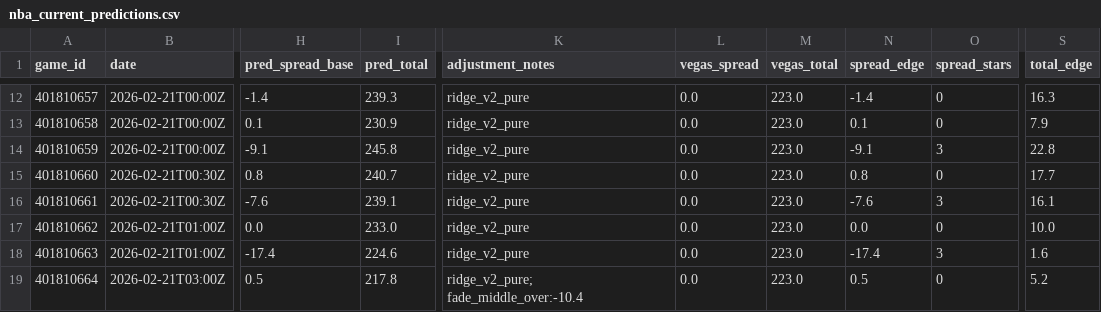
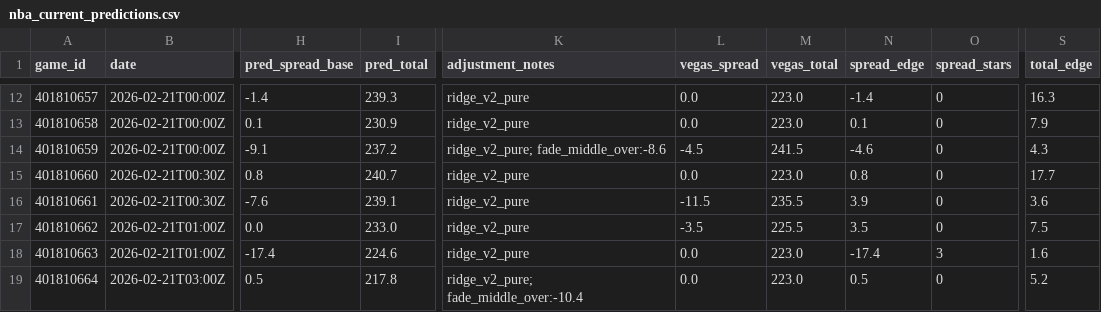
Before and after one commit to mckayje3/eagle-sports, a CSV file: nba_current_predictions.csv, drawn as a sheet; only a part is shown, gaps mark what is left out; the diff covers the shown part only; the diff names each change by its address in the sheet, - before the commit and + after, or states it on an @@ line.

```diff
--- a/nba_current_predictions.csv
+++ b/nba_current_predictions.csv
-I14 (pred_total): 245.8
+I14 (pred_total): 237.2
-K14 (adjustment_notes): ridge_v2_pure
+K14 (adjustment_notes): ridge_v2_pure; fade_middle_over:-8.6
-L14 (vegas_spread): 0.0
+L14 (vegas_spread): -4.5
-M14 (vegas_total): 223.0
+M14 (vegas_total): 241.5
-N14 (spread_edge): -9.1
+N14 (spread_edge): -4.6
-O14 (spread_stars): 3
+O14 (spread_stars): 0
-S14 (total_edge): 22.8
+S14 (total_edge): 4.3
-L16 (vegas_spread): 0.0
+L16 (vegas_spread): -11.5
-M16 (vegas_total): 223.0
+M16 (vegas_total): 235.5
-N16 (spread_edge): -7.6
+N16 (spread_edge): 3.9
-O16 (spread_stars): 3
+O16 (spread_stars): 0
-S16 (total_edge): 16.1
+S16 (total_edge): 3.6
-L17 (vegas_spread): 0.0
+L17 (vegas_spread): -3.5
-M17 (vegas_total): 223.0
+M17 (vegas_total): 225.5
-N17 (spread_edge): 0.0
+N17 (spread_edge): 3.5
-S17 (total_edge): 10.0
+S17 (total_edge): 7.5
```
Also changed, not shown: 6 added rows and 32 edited cells elsewhere in this file, cbb_predictions.csv, nhl_current_predictions.csv, 3 other files.
